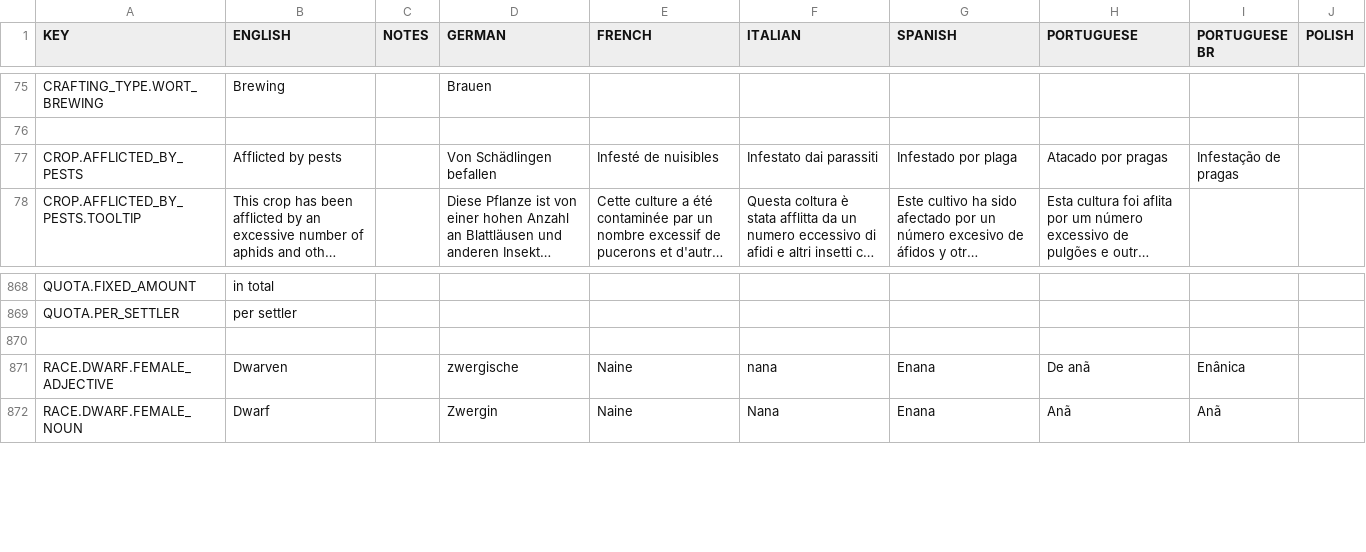
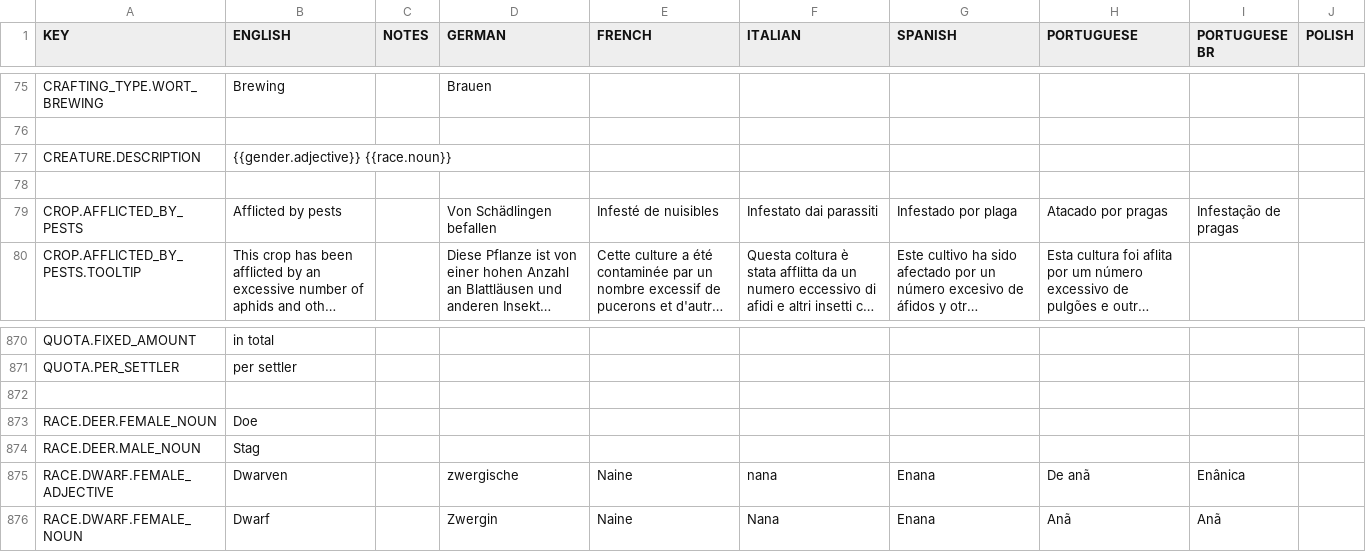
Before and after one commit to rossturner/king-under-the-mountain, a CSV file: core/assets/translations/collated.csv, drawn as a sheet; only a part is shown, gaps mark what is left out; long unchanged cells end in …; rows hold the shown columns only; the diff names each change by its address in the sheet, - before the commit and + after, or states it on an @@ line.

```diff
--- a/core/assets/translations/collated.csv
+++ b/core/assets/translations/collated.csv
+row 77: CREATURE.DESCRIPTION | {{gender.adjective}} {{race.noun}}
+row 78: (empty)
+row 873: RACE.DEER.FEMALE_NOUN | Doe
+row 874: RACE.DEER.MALE_NOUN | Stag
```
Also changed, not shown: core/mods/base/translations/translations.csv, 21 other files.
